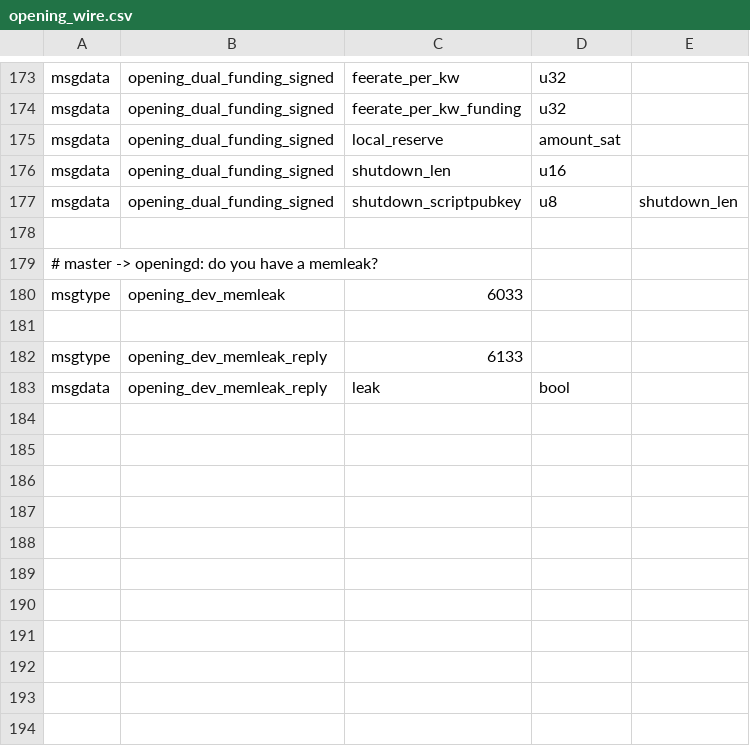
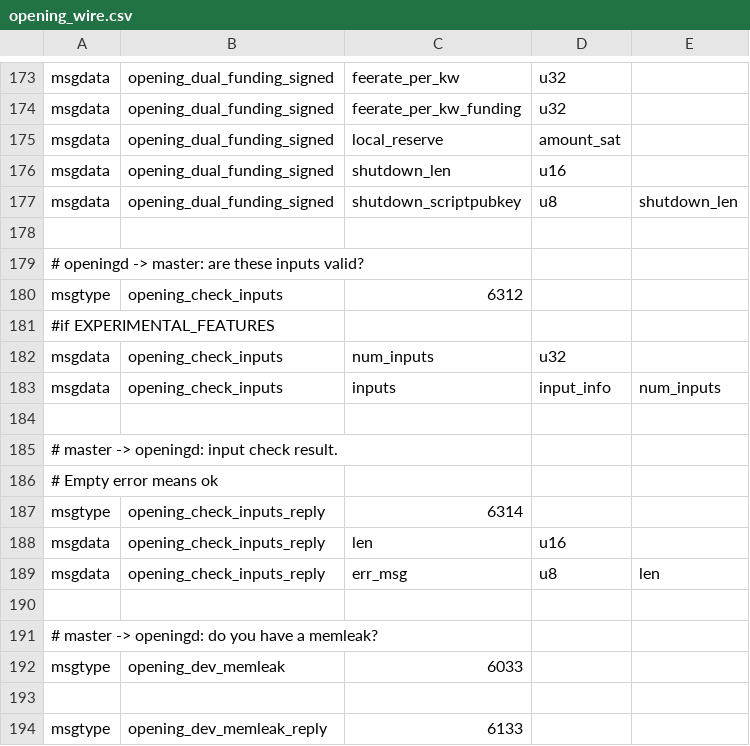
Before and after one commit to ElementsProject/lightning, a CSV file: openingd/opening_wire.csv, drawn as a sheet; only a part is shown, gaps mark what is left out; the shorter side is filled out with more unchanged rows; the diff names each change by its address in the sheet, - before the commit and + after, or states it on an @@ line.

Commit message:
dual-funding: confirm scriptpubkey matches what's onchain
For any inputs our peers send, we should verify that the
scriptpubkey and amounts are in fact accurate

```diff
--- a/openingd/opening_wire.csv
+++ b/openingd/opening_wire.csv
+row 179: # openingd -> master: are these inputs valid?
+row 180: msgtype | opening_check_inputs | 6312
+row 181: #if EXPERIMENTAL_FEATURES
+row 182: msgdata | opening_check_inputs | num_inputs | u32
+row 183: msgdata | opening_check_inputs | inputs | input_info | num_inputs
+row 184: (empty)
+row 185: # master -> openingd: input check result.
+row 186: # Empty error means ok
+row 187: msgtype | opening_check_inputs_reply | 6314
+row 188: msgdata | opening_check_inputs_reply | len | u16
+row 189: msgdata | opening_check_inputs_reply | err_msg | u8 | len
+row 190: (empty)
```
Also changed, not shown: 2 other files.
